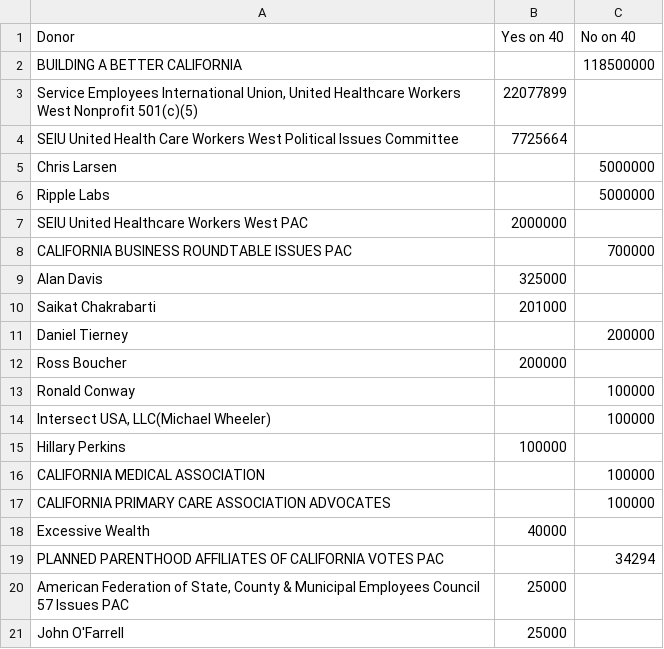
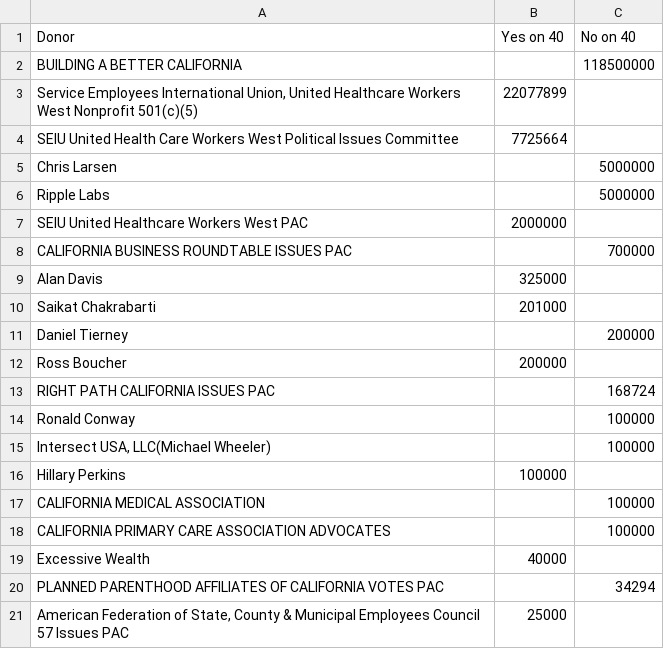
Before and after one commit to lukeharold/prop40-campaign-finance, a CSV file: output/top_donors.csv, drawn as a sheet; removed rows and columns are numbered as before the commit, all else as after; the diff names each change by its address in the sheet, - before the commit and + after, or states it on an @@ line.

```diff
--- a/output/top_donors.csv
+++ b/output/top_donors.csv
+row 13: RIGHT PATH CALIFORNIA ISSUES PAC |  | 168724
-row 21: John O'Farrell | 25000
```
Also changed, not shown: output/prop40_contributions.csv, 8 other files.
